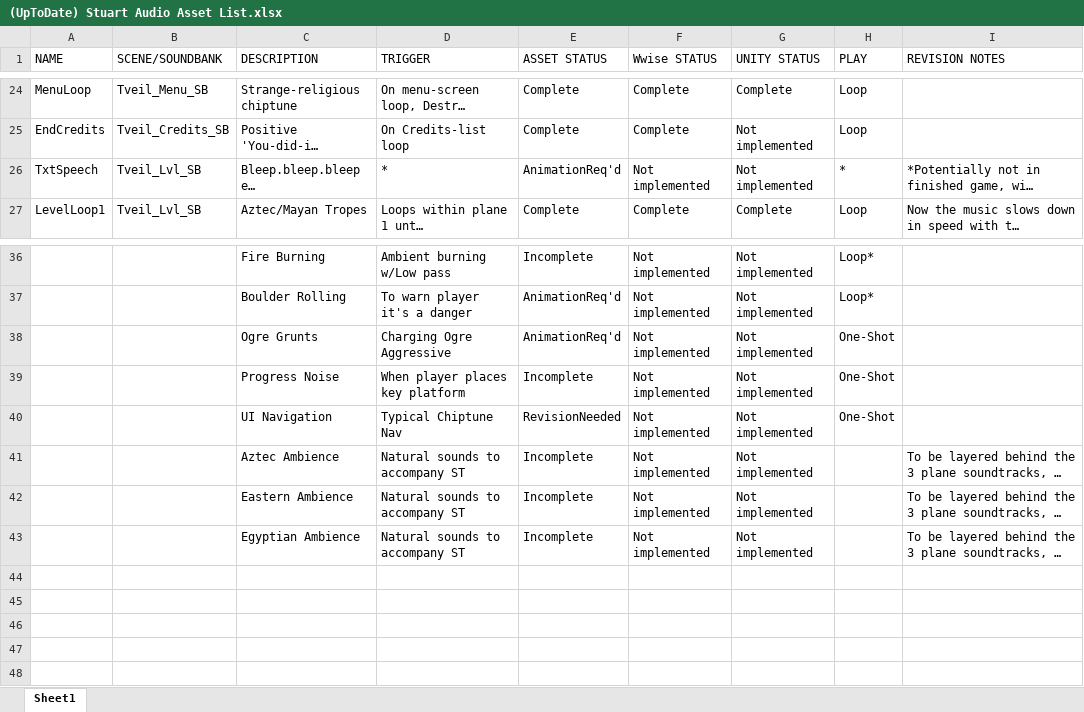
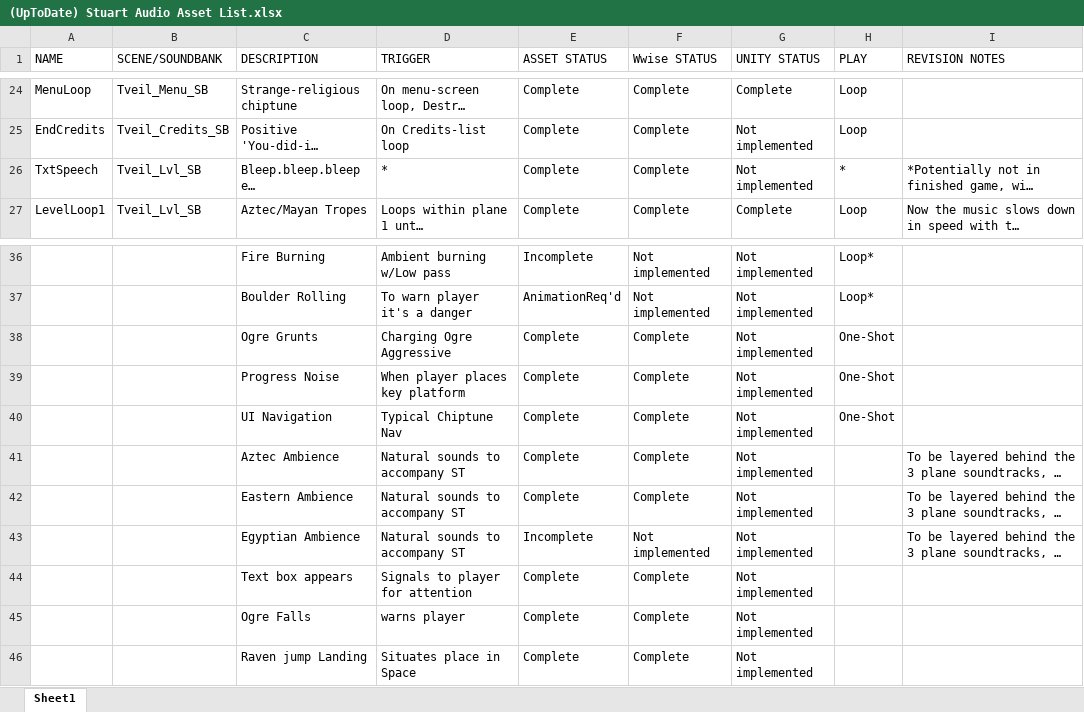
Before and after one commit to YangYang-Sam/Team-X-Masterpiece, an Excel workbook: Music/(UpToDate) Stuart Audio Asset List.xlsx, sheet Sheet1, drawn as a sheet; only a part is shown, gaps mark what is left out; long unchanged cells end in …; values as stored, in another font and other column widths than the file's, no cell formats; the diff names each change by its address in the sheet, - before the commit and + after, or states it on an @@ line.

```diff
--- a/Music/(UpToDate) Stuart Audio Asset List.xlsx (sheet Sheet1)
+++ b/Music/(UpToDate) Stuart Audio Asset List.xlsx (sheet Sheet1)
-E26 (ASSET STATUS): AnimationReq'd
+E26 (ASSET STATUS): Complete
-F26 (Wwise STATUS): Not implemented
+F26 (Wwise STATUS): Complete
-E38 (ASSET STATUS): AnimationReq'd
+E38 (ASSET STATUS): Complete
-F38:F42 (Wwise STATUS): Not implemented
+F38:F42 (Wwise STATUS): Complete
-E39 (ASSET STATUS): Incomplete
+E39 (ASSET STATUS): Complete
-E40 (ASSET STATUS): RevisionNeeded
+E40 (ASSET STATUS): Complete
-E41:E42 (ASSET STATUS): Incomplete
+E41:E42 (ASSET STATUS): Complete
+row 44:  |  | Text box appears | Signals to player for attention | Complete | Complete | Not implemented
+row 45:  |  | Ogre Falls | warns player | Complete | Complete | Not implemented
+row 46:  |  | Raven jump Landing | Situates place in Space | Complete | Complete | Not implemented
```
Also changed, not shown: cell formats, Submit/Team_10_Week_12_181128_The_Veil/Music/(UpToDate) Stuart Audio Asset List.xlsx, 22 other files.
